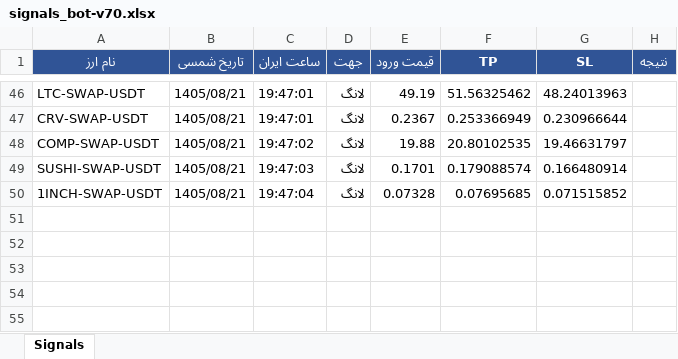
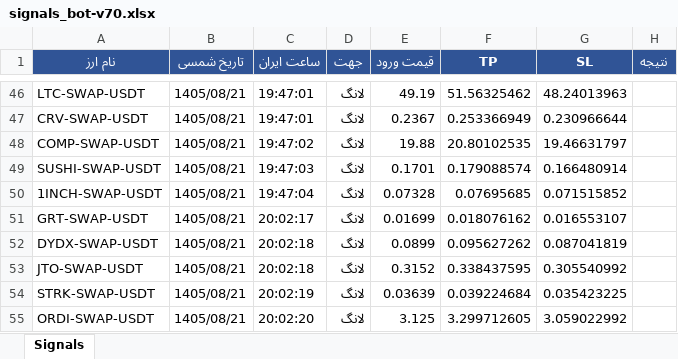
Before and after one commit to cmosircrypto-lang/Crypto-signal-bot, an Excel workbook: signals_bot-v70.xlsx, sheet Signals, drawn as a sheet; only a part is shown, gaps mark what is left out; values as stored, in another font and other column widths than the file's, no borders; the diff names each change by its address in the sheet, - before the commit and + after, or states it on an @@ line.

```diff
--- a/signals_bot-v70.xlsx (sheet Signals)
+++ b/signals_bot-v70.xlsx (sheet Signals)
+row 51: GRT-SWAP-USDT | 1405/08/21 | 20:02:17 | لانگ | 0.01699 | 0.018076162 | 0.016553107
+row 52: DYDX-SWAP-USDT | 1405/08/21 | 20:02:18 | لانگ | 0.0899 | 0.095627262 | 0.087041819
+row 53: JTO-SWAP-USDT | 1405/08/21 | 20:02:18 | لانگ | 0.3152 | 0.338437595 | 0.305540992
+row 54: STRK-SWAP-USDT | 1405/08/21 | 20:02:19 | لانگ | 0.03639 | 0.039224684 | 0.035423225
+row 55: ORDI-SWAP-USDT | 1405/08/21 | 20:02:20 | لانگ | 3.125 | 3.299712605 | 3.059022992
```
Also changed, not shown: 2 other files.
